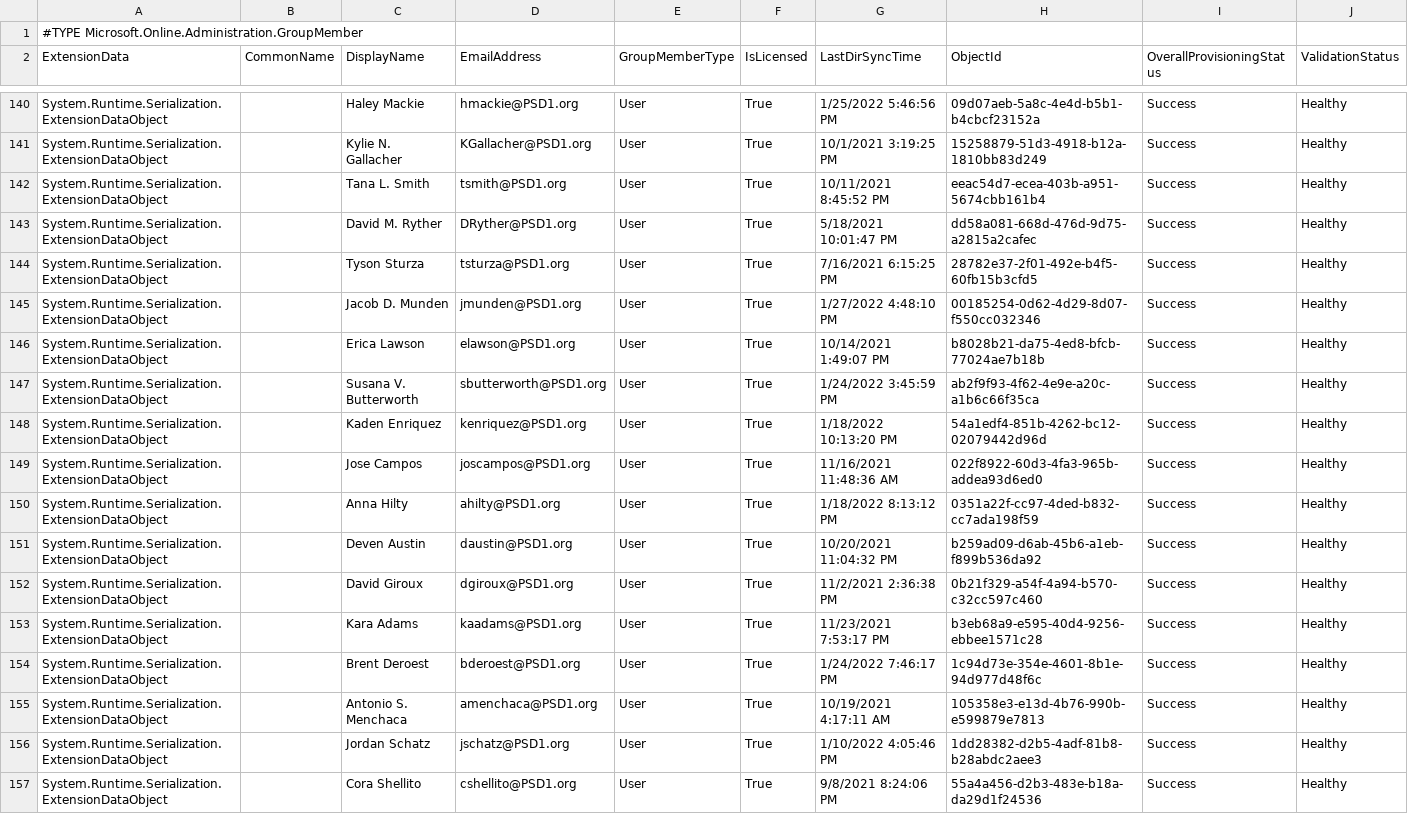
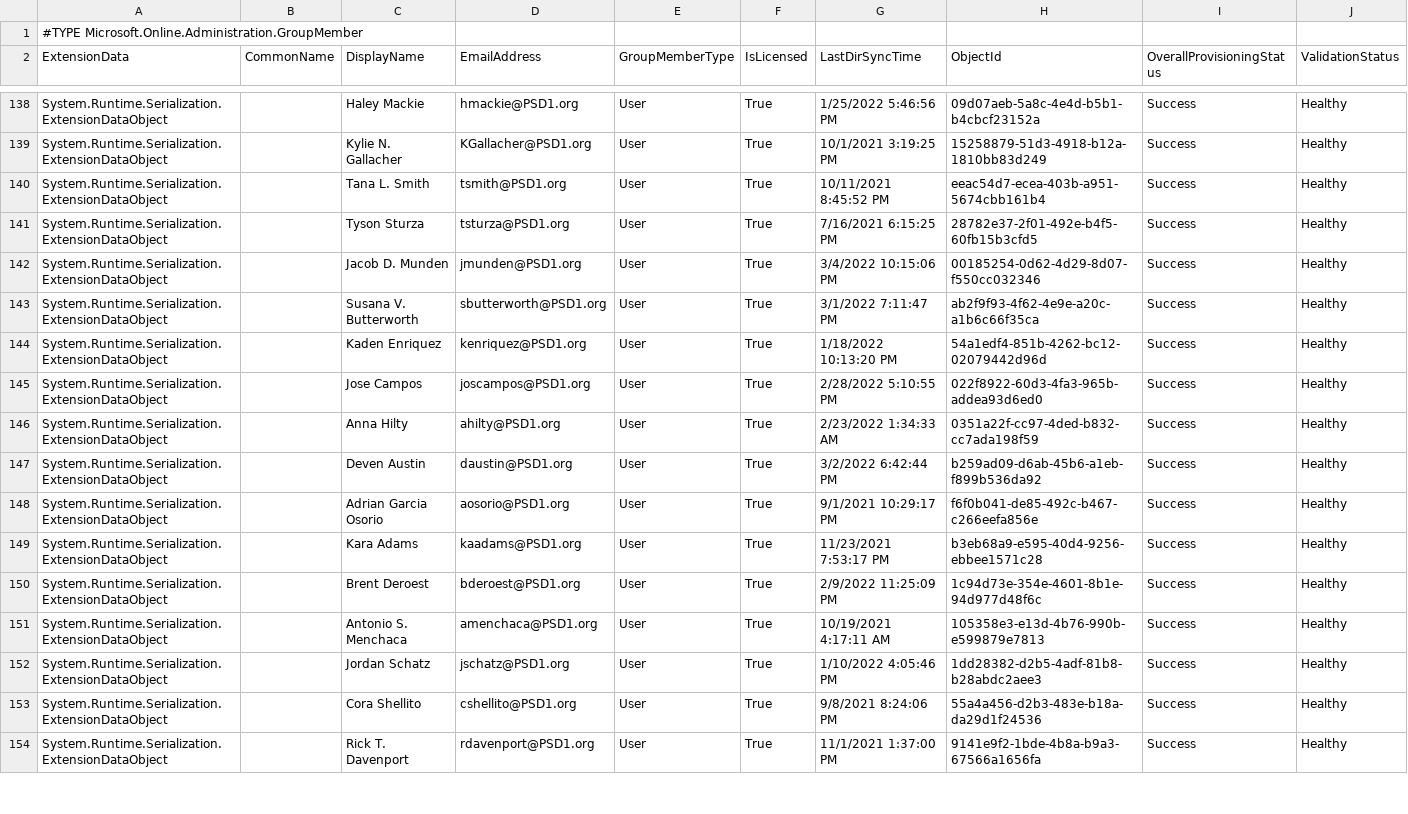
Before and after one commit to j-o-h-n-w-e-i-s/Misc, a CSV file: PHS-Certificated@psd1.org.csv, drawn as a sheet; only a part is shown, gaps mark what is left out; the shorter side is filled out with more unchanged rows; the diff covers the shown part only.

```diff
--- a/PHS-Certificated@psd1.org.csv
+++ b/PHS-Certificated@psd1.org.csv
@@ -142,14 +140,12 @@
 "System.Runtime.Serialization.ExtensionDataObject",,"Tana L. Smith","tsmith@PSD1.org","User","True","10/11/2021 8:45:52 PM","eeac54d7-ecea-403b-a951-5674cbb161b4","Success","Healthy"
-"System.Runtime.Serialization.ExtensionDataObject",,"David M. Ryther","DRyther@PSD1.org","User","True","5/18/2021 10:01:47 PM","dd58a081-668d-476d-9d75-a2815a2cafec","Success","Healthy"
 "System.Runtime.Serialization.ExtensionDataObject",,"Tyson Sturza","tsturza@PSD1.org","User","True","7/16/2021 6:15:25 PM","28782e37-2f01-492e-b4f5-60fb15b3cfd5","Success","Healthy"
-"System.Runtime.Serialization.ExtensionDataObject",,"Jacob D. Munden","jmunden@PSD1.org","User","True","1/27/2022 4:48:10 PM","00185254-0d62-4d29-8d07-f550cc032346","Success","Healthy"
-"System.Runtime.Serialization.ExtensionDataObject",,"Erica Lawson","elawson@PSD1.org","User","True","10/14/2021 1:49:07 PM","b8028b21-da75-4ed8-bfcb-77024ae7b18b","Success","Healthy"
-"System.Runtime.Serialization.ExtensionDataObject",,"Susana V. Butterworth","sbutterworth@PSD1.org","User","True","1/24/2022 3:45:59 PM","ab2f9f93-4f62-4e9e-a20c-a1b6c66f35ca","Success","Healthy"
+"System.Runtime.Serialization.ExtensionDataObject",,"Jacob D. Munden","jmunden@PSD1.org","User","True","3/4/2022 10:15:06 PM","00185254-0d62-4d29-8d07-f550cc032346","Success","Healthy"
+"System.Runtime.Serialization.ExtensionDataObject",,"Susana V. Butterworth","sbutterworth@PSD1.org","User","True","3/1/2022 7:11:47 PM","ab2f9f93-4f62-4e9e-a20c-a1b6c66f35ca","Success","Healthy"
 "System.Runtime.Serialization.ExtensionDataObject",,"Kaden Enriquez","kenriquez@PSD1.org","User","True","1/18/2022 10:13:20 PM","54a1edf4-851b-4262-bc12-02079442d96d","Success","Healthy"
-"System.Runtime.Serialization.ExtensionDataObject",,"Jose Campos","joscampos@PSD1.org","User","True","11/16/2021 11:48:36 AM","022f8922-60d3-4fa3-965b-addea93d6ed0","Success","Healthy"
-"System.Runtime.Serialization.ExtensionDataObject",,"Anna Hilty","ahilty@PSD1.org","User","True","1/18/2022 8:13:12 PM","0351a22f-cc97-4ded-b832-cc7ada198f59","Success","Healthy"
-"System.Runtime.Serialization.ExtensionDataObject",,"Deven Austin","daustin@PSD1.org","User","True","10/20/2021 11:04:32 PM","b259ad09-d6ab-45b6-a1eb-f899b536da92","Success","Healthy"
-"System.Runtime.Serialization.ExtensionDataObject",,"David Giroux","dgiroux@PSD1.org","User","True","11/2/2021 2:36:38 PM","0b21f329-a54f-4a94-b570-c32cc597c460","Success","Healthy"
+"System.Runtime.Serialization.ExtensionDataObject",,"Jose Campos","joscampos@PSD1.org","User","True","2/28/2022 5:10:55 PM","022f8922-60d3-4fa3-965b-addea93d6ed0","Success","Healthy"
+"System.Runtime.Serialization.ExtensionDataObject",,"Anna Hilty","ahilty@PSD1.org","User","True","2/23/2022 1:34:33 AM","0351a22f-cc97-4ded-b832-cc7ada198f59","Success","Healthy"
+"System.Runtime.Serialization.ExtensionDataObject",,"Deven Austin","daustin@PSD1.org","User","True","3/2/2022 6:42:44 PM","b259ad09-d6ab-45b6-a1eb-f899b536da92","Success","Healthy"
+"System.Runtime.Serialization.ExtensionDataObject",,"Adrian Garcia Osorio","aosorio@PSD1.org","User","True","9/1/2021 10:29:17 PM","f6f0b041-de85-492c-b467-c266eefa856e","Success","Healthy"
 "System.Runtime.Serialization.ExtensionDataObject",,"Kara Adams","kaadams@PSD1.org","User","True","11/23/2021 7:53:17 PM","b3eb68a9-e595-40d4-9256-ebbee1571c28","Success","Healthy"
-"System.Runtime.Serialization.ExtensionDataObject",,"Brent Deroest","bderoest@PSD1.org","User","True","1/24/2022 7:46:17 PM","1c94d73e-354e-4601-8b1e-94d977d48f6c","Success","Healthy"
+"System.Runtime.Serialization.ExtensionDataObject",,"Brent Deroest","bderoest@PSD1.org","User","True","2/9/2022 11:25:09 PM","1c94d73e-354e-4601-8b1e-94d977d48f6c","Success","Healthy"
 "System.Runtime.Serialization.ExtensionDataObject",,"Antonio S. Menchaca","amenchaca@PSD1.org","User","True","10/19/2021 4:17:11 AM","105358e3-e13d-4b76-990b-e599879e7813","Success","Healthy"
```
Also changed, not shown: 4 removed rows and 96 edited cells elsewhere in this file, PHS-Classified@psd1.org.csv, PHS_Grade10@psd1.org.csv, 7 other files.
